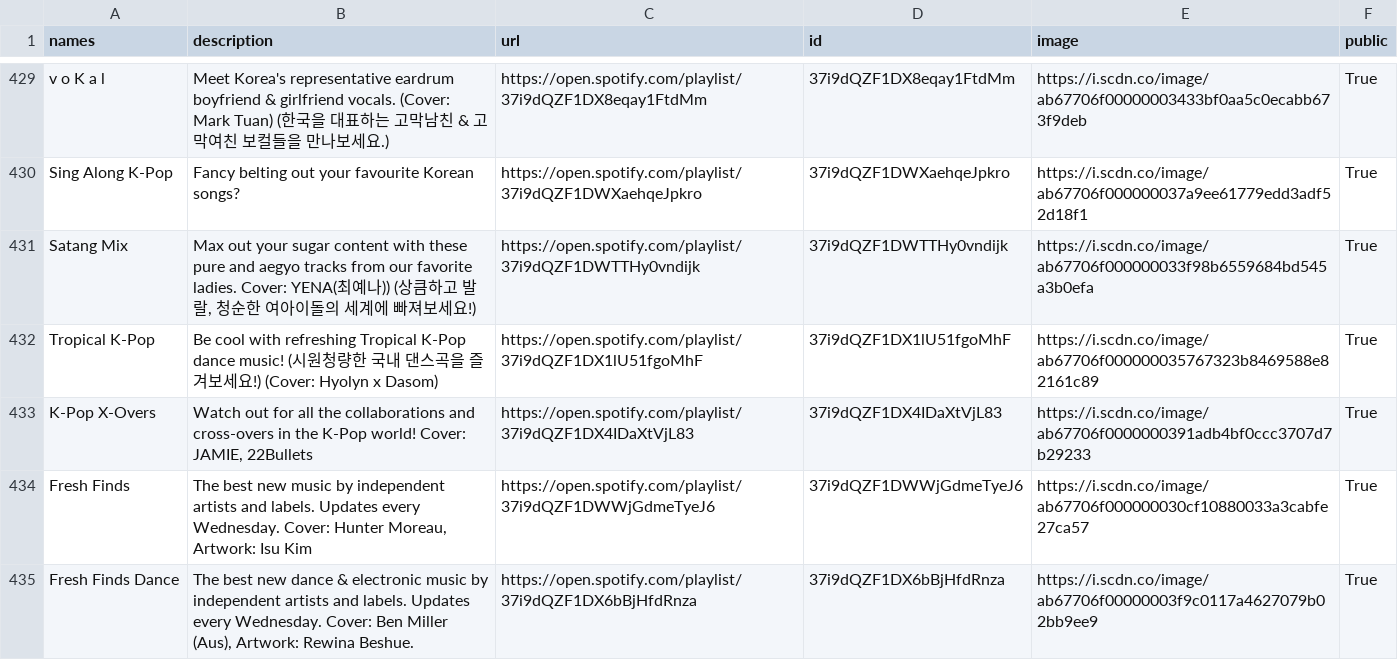
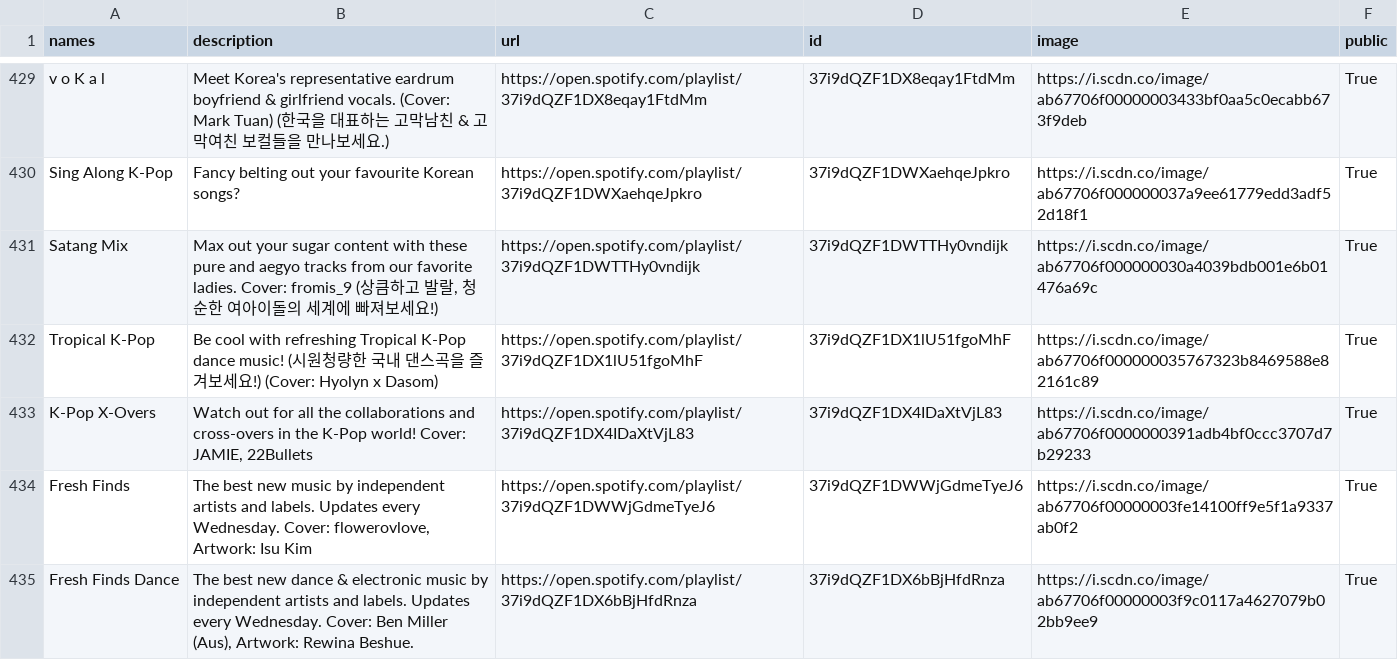
Before and after one commit to GrAMATO/Spotify_final, a CSV file: Testfolder/data_playlists.csv, drawn as a sheet; only a part is shown, gaps mark what is left out; the diff covers the shown part only.

Commit message:
update

```diff
--- a/Testfolder/data_playlists.csv
+++ b/Testfolder/data_playlists.csv
@@ -437,6 +437,6 @@ v o K a l,Meet Korea's representative eardrum boyfriend & girlfriend vocals. (Co
 Sing Along K-Pop,Fancy belting out your favourite Korean songs?,https://open.spotify.com/playlist/37i9dQZF1DWXaehqeJpkro,37i9dQZF1DWXaehqeJpkro,https://i.scdn.co/image/ab67706f000000037a9ee61779edd3adf52d18f1,True
-Satang Mix,"Max out your sugar content with these pure and aegyo tracks from our favorite ladies. Cover: YENA(최예나)) (상큼하고 발랄, 청순한 여아이돌의 세계에 빠져보세요!)",https://open.spotify.com/playlist/37i9dQZF1DWTTHy0vndijk,37i9dQZF1DWTTHy0vndijk,https://i.scdn.co/image/ab67706f000000033f98b6559684bd545a3b0efa,True
+Satang Mix,"Max out your sugar content with these pure and aegyo tracks from our favorite ladies. Cover: fromis_9 (상큼하고 발랄, 청순한 여아이돌의 세계에 빠져보세요!)",https://open.spotify.com/playlist/37i9dQZF1DWTTHy0vndijk,37i9dQZF1DWTTHy0vndijk,https://i.scdn.co/image/ab67706f000000030a4039bdb001e6b01476a69c,True
 Tropical K-Pop,Be cool with refreshing Tropical K-Pop dance music! (시원청량한 국내 댄스곡을 즐겨보세요!) (Cover: Hyolyn x Dasom),https://open.spotify.com/playlist/37i9dQZF1DX1lU51fgoMhF,37i9dQZF1DX1lU51fgoMhF,https://i.scdn.co/image/ab67706f000000035767323b8469588e82161c89,True
 K-Pop X-Overs,"Watch out for all the collaborations and cross-overs in the K-Pop world! Cover: JAMIE, 22Bullets",https://open.spotify.com/playlist/37i9dQZF1DX4IDaXtVjL83,37i9dQZF1DX4IDaXtVjL83,https://i.scdn.co/image/ab67706f0000000391adb4bf0ccc3707d7b29233,True
-Fresh Finds,"The best new music by independent artists and labels. Updates every Wednesday. Cover: Hunter Moreau, Artwork: Isu Kim",https://open.spotify.com/playlist/37i9dQZF1DWWjGdmeTyeJ6,37i9dQZF1DWWjGdmeTyeJ6,https://i.scdn.co/image/ab67706f000000030cf10880033a3cabfe27ca57,True
+Fresh Finds,"The best new music by independent artists and labels. Updates every Wednesday. Cover: flowerovlove, Artwork: Isu Kim",https://open.spotify.com/playlist/37i9dQZF1DWWjGdmeTyeJ6,37i9dQZF1DWWjGdmeTyeJ6,https://i.scdn.co/image/ab67706f00000003fe14100ff9e5f1a9337ab0f2,True
 Fresh Finds Dance,"The best new dance & electronic music by independent artists and labels. Updates every Wednesday. Cover: Ben Miller (Aus), Artwork: Rewina Beshue.",https://open.spotify.com/playlist/37i9dQZF1DX6bBjHfdRnza,37i9dQZF1DX6bBjHfdRnza,https://i.scdn.co/image/ab67706f00000003f9c0117a4627079b02bb9ee9,True
```
Also changed, not shown: 9 edited cells elsewhere in this file.
